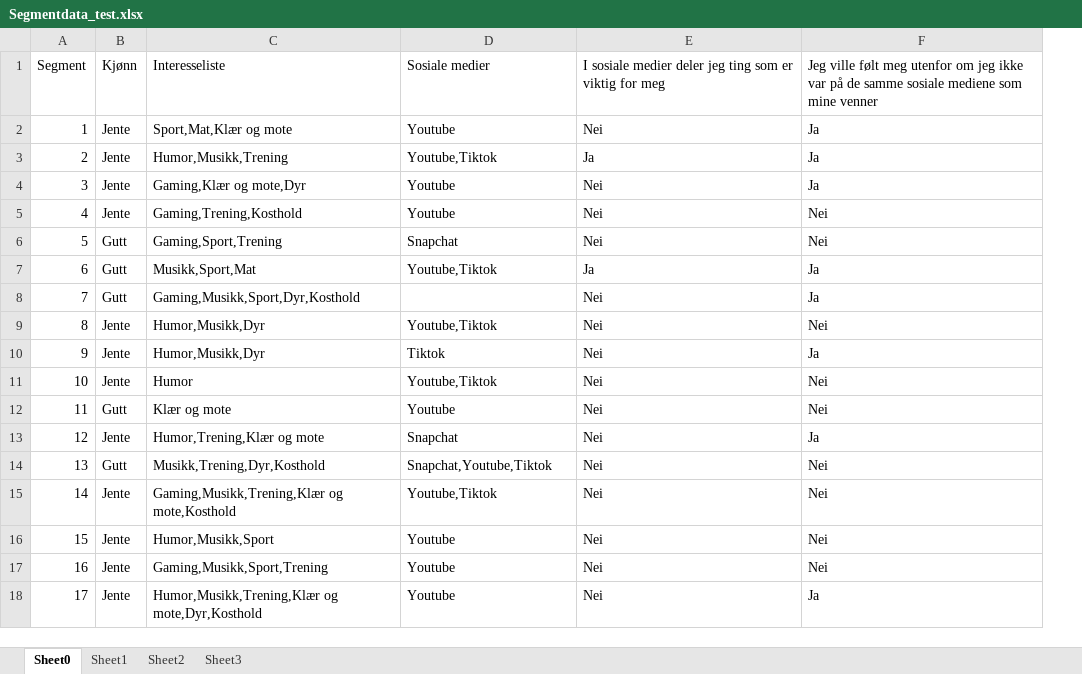
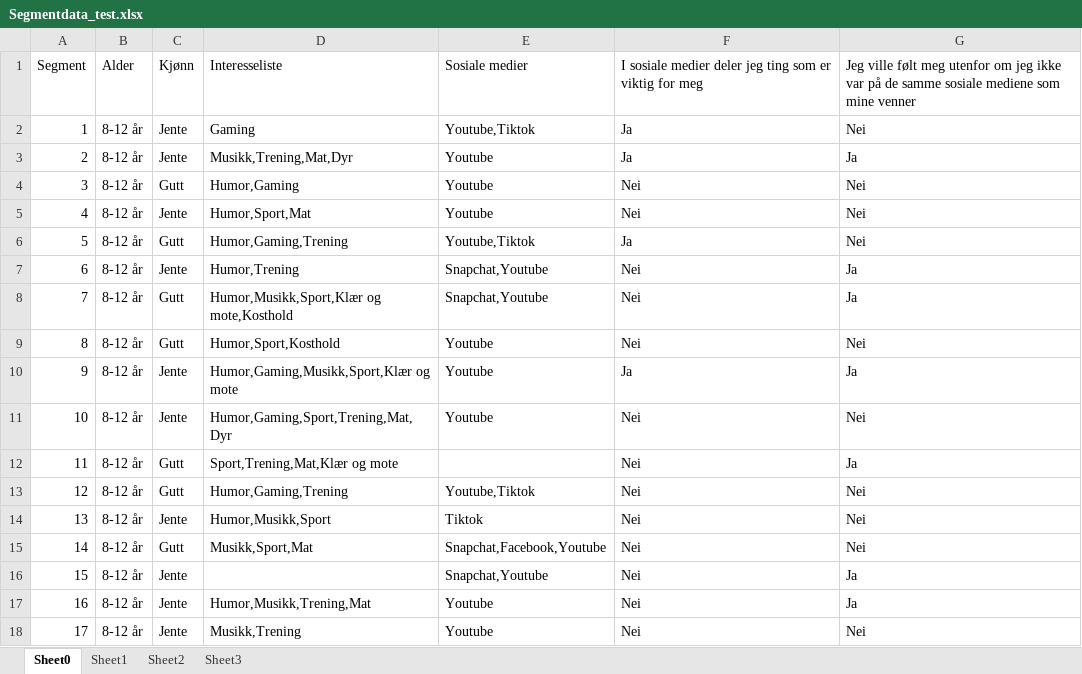
Before and after one commit to AIM-Innsiktsplatformen/SyntheticPersons, an Excel workbook: data/Segmentdata_test.xlsx, sheet Sheet0, drawn as a sheet; only a part is shown; values as stored, in another font and other column widths than the file's, no borders; removed rows and columns are numbered as before the commit, all else as after; the diff covers the shown part only; the diff names each change by its address in the sheet, - before the commit and + after, or states it on an @@ line.

```diff
--- a/data/Segmentdata_test.xlsx (sheet Sheet0)
+++ b/data/Segmentdata_test.xlsx (sheet Sheet0)
+column B, rows 1-18: Alder | 8-12 år | 8-12 år | 8-12 år | 8-12 år | 8-12 år | 8-12 år | 8-12 år | 8-12 år | 8-12 år | 8-12 år | 8-12 år | 8-12 år | 8-12 år | 8-12 år | 8-12 år | 8-12 år | 8-12 år
-column C, rows 1-18: Interesseliste | Sport,Mat,Klær og mote | Humor,Musikk,Trening | Gaming,Klær og mote,Dyr | Gaming,Trening,Kosthold | Gaming,Sport,Trening | Musikk,Sport,Mat | Gaming,Musikk,Sport,Dyr,Kosthold | Humor,Musikk,Dyr | Humor,Musikk,Dyr | Humor | Klær og mote | Humor,Trening,Klær og mote | Musikk,Trening,Dyr,Kosthold | Gaming,Musikk,Trening,Klær og mote,Kosthold | Humor,Musikk,Sport | Gaming,Musikk,Sport,Trening | Humor,Musikk,Trening,Klær og mote,Dyr,Kosthold
+column D, rows 1-18: Interesseliste | Gaming | Musikk,Trening,Mat,Dyr | Humor,Gaming | Humor,Sport,Mat | Humor,Gaming,Trening | Humor,Trening | Humor,Musikk,Sport,Klær og mote,Kosthold | Humor,Sport,Kosthold | Humor,Gaming,Musikk,Sport,Klær og mote | Humor,Gaming,Sport,Trening,Mat,Dyr | Sport,Trening,Mat,Klær og mote | Humor,Gaming,Trening | Humor,Musikk,Sport | Musikk,Sport,Mat |  | Humor,Musikk,Trening,Mat | Musikk,Trening
-E2: Youtube
+E2: Youtube,Tiktok
-F2: Nei
+F2: Ja
-G2: Ja
+G2: Nei
-E3: Youtube,Tiktok
+E3: Youtube
-C4: Jente
+C4: Gutt
-G4: Ja
+G4: Nei
-E6: Snapchat
+E6: Youtube,Tiktok
-F6: Nei
+F6: Ja
-C7: Gutt
+C7: Jente
-E7: Youtube,Tiktok
+E7: Snapchat,Youtube
-F7: Ja
+F7: Nei
-E8: (empty)
+E8: Snapchat,Youtube
-C9: Jente
+C9: Gutt
-E9: Youtube,Tiktok
+E9: Youtube
-E10: Tiktok
+E10: Youtube
-F10: Nei
+F10: Ja
-E11: Youtube,Tiktok
+E11: Youtube
-E12: Youtube
+E12: (empty)
-G12: Nei
+G12: Ja
-C13: Jente
+C13: Gutt
-E13: Snapchat
+E13: Youtube,Tiktok
-G13: Ja
+G13: Nei
-C14: Gutt
+C14: Jente
-E14: Snapchat,Youtube,Tiktok
+E14: Tiktok
-C15: Jente
+C15: Gutt
-E15: Youtube,Tiktok
+E15: Snapchat,Facebook,Youtube
-E16: Youtube
+E16: Snapchat,Youtube
-G16:G17: Nei
+G16:G17: Ja
-G18: Ja
+G18: Nei
```
Also changed, not shown: 170 edited cells elsewhere in this sheet, sheet Sheet3, sheet Sheet2, sheet Sheet1, formulas that keep their value, 2 other files.
